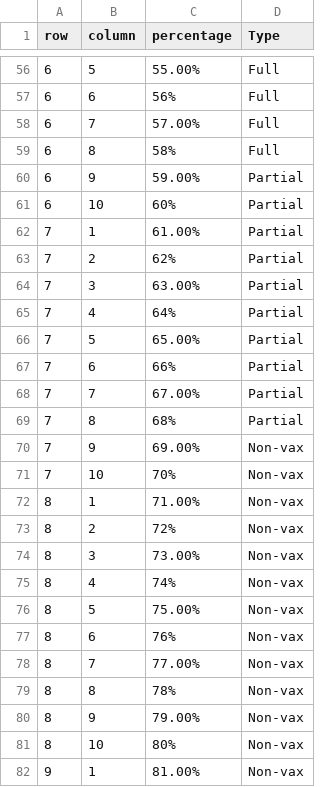
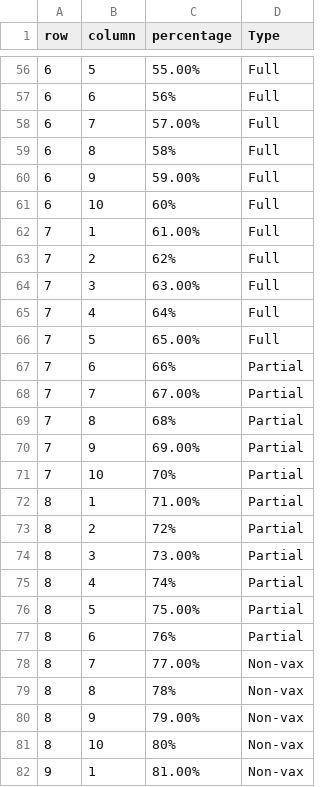
Before and after one commit to multipletwigs/Malaysia-COVID-Analysis, a CSV file: COVID-Data/COVID-19 Statistics/epidemic/waffle_vax.csv, drawn as a sheet; only a part is shown, gaps mark what is left out.

```diff
--- a/COVID-Data/COVID-19 Statistics/epidemic/waffle_vax.csv
+++ b/COVID-Data/COVID-19 Statistics/epidemic/waffle_vax.csv
@@ -59,9 +59,9 @@
 6,8,58%,Full
-6,9,59.00%,Partial
-6,10,60%,Partial
-7,1,61.00%,Partial
-7,2,62%,Partial
-7,3,63.00%,Partial
-7,4,64%,Partial
-7,5,65.00%,Partial
+6,9,59.00%,Full
+6,10,60%,Full
+7,1,61.00%,Full
+7,2,62%,Full
+7,3,63.00%,Full
+7,4,64%,Full
+7,5,65.00%,Full
 7,6,66%,Partial
@@ -69,10 +69,10 @@
 7,8,68%,Partial
-7,9,69.00%,Non-vax
-7,10,70%,Non-vax
-8,1,71.00%,Non-vax
-8,2,72%,Non-vax
-8,3,73.00%,Non-vax
-8,4,74%,Non-vax
-8,5,75.00%,Non-vax
-8,6,76%,Non-vax
+7,9,69.00%,Partial
+7,10,70%,Partial
+8,1,71.00%,Partial
+8,2,72%,Partial
+8,3,73.00%,Partial
+8,4,74%,Partial
+8,5,75.00%,Partial
+8,6,76%,Partial
 8,7,77.00%,Non-vax
```
Also changed, not shown: 4 other files.
